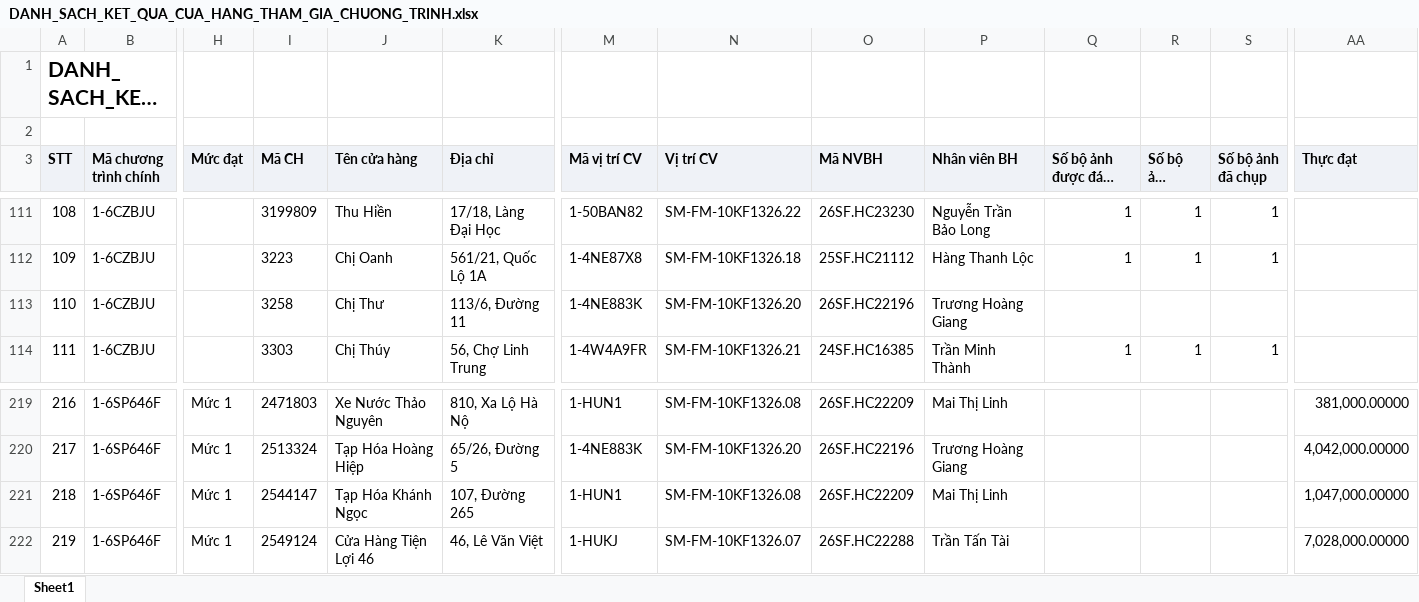
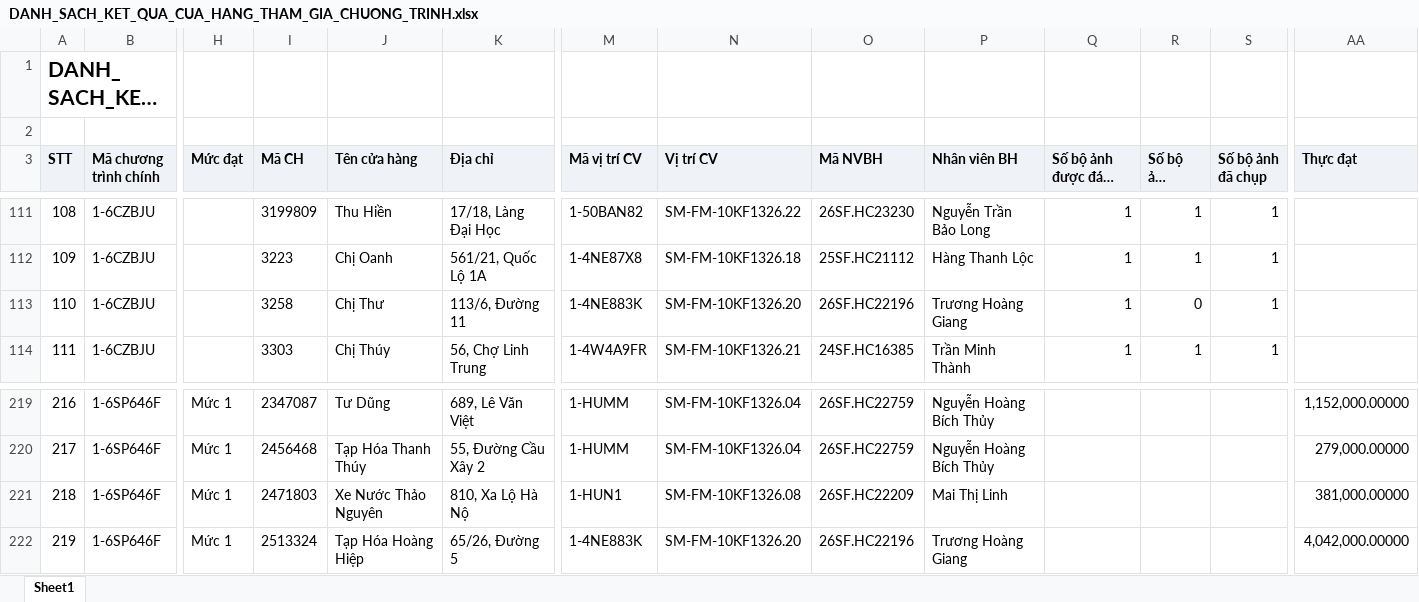
Before and after one commit to Tantt2026/Dashboard-Masan, an Excel workbook: data/Thang11/DANH_SACH_KET_QUA_CUA_HANG_THAM_GIA_CHUONG_TRINH.xlsx, sheet Sheet1, drawn as a sheet; only a part is shown, gaps mark what is left out; long unchanged cells end in …; values as stored, in another font and other column widths than the file's, no borders; the diff covers the shown part only; the diff names each change by its address in the sheet, - before the commit and + after, or states it on an @@ line.

```diff
--- a/data/Thang11/DANH_SACH_KET_QUA_CUA_HANG_THAM_GIA_CHUONG_TRINH.xlsx (sheet Sheet1)
+++ b/data/Thang11/DANH_SACH_KET_QUA_CUA_HANG_THAM_GIA_CHUONG_TRINH.xlsx (sheet Sheet1)
-Q113 (Số bộ ảnh được đánh giá): (empty)
+Q113 (Số bộ ảnh được đánh giá): 1
-R113 (Số bộ ảnh duyệt): (empty)
+R113 (Số bộ ảnh duyệt): 0
-S113 (Số bộ ảnh đã chụp): (empty)
+S113 (Số bộ ảnh đã chụp): 1
-I219 (Mã CH): 2471803
+I219 (Mã CH): 2347087
-J219 (Tên cửa hàng): Xe Nước Thảo Nguyên
+J219 (Tên cửa hàng): Tư Dũng
-K219 (Địa chỉ): 810, Xa Lộ Hà Nộ
+K219 (Địa chỉ): 689, Lê Văn Việt
-M219 (Mã vị trí CV): 1-HUN1
+M219 (Mã vị trí CV): 1-HUMM
-N219 (Vị trí CV): SM-FM-10KF1326.08
+N219 (Vị trí CV): SM-FM-10KF1326.04
-O219 (Mã NVBH): 26SF.HC22209
+O219 (Mã NVBH): 26SF.HC22759
-P219 (Nhân viên BH): Mai Thị Linh
+P219 (Nhân viên BH): Nguyễn Hoàng Bích Thủy
-AA219 (Thực đạt): 381,000.00000
+AA219 (Thực đạt): 1,152,000.00000
-I220 (Mã CH): 2513324
+I220 (Mã CH): 2456468
-J220 (Tên cửa hàng): Tạp Hóa Hoàng Hiệp
+J220 (Tên cửa hàng): Tạp Hóa Thanh Thúy
-K220 (Địa chỉ): 65/26, Đường 5
+K220 (Địa chỉ): 55, Đường Cầu Xây 2
-M220 (Mã vị trí CV): 1-4NE883K
+M220 (Mã vị trí CV): 1-HUMM
-N220 (Vị trí CV): SM-FM-10KF1326.20
+N220 (Vị trí CV): SM-FM-10KF1326.04
-O220 (Mã NVBH): 26SF.HC22196
+O220 (Mã NVBH): 26SF.HC22759
-P220 (Nhân viên BH): Trương Hoàng Giang
+P220 (Nhân viên BH): Nguyễn Hoàng Bích Thủy
-AA220 (Thực đạt): 4,042,000.00000
+AA220 (Thực đạt): 279,000.00000
-I221 (Mã CH): 2544147
+I221 (Mã CH): 2471803
-J221 (Tên cửa hàng): Tạp Hóa Khánh Ngọc
+J221 (Tên cửa hàng): Xe Nước Thảo Nguyên
-K221 (Địa chỉ): 107, Đường 265
+K221 (Địa chỉ): 810, Xa Lộ Hà Nộ
-AA221 (Thực đạt): 1,047,000.00000
+AA221 (Thực đạt): 381,000.00000
-I222 (Mã CH): 2549124
+I222 (Mã CH): 2513324
-J222 (Tên cửa hàng): Cửa Hàng Tiện Lợi 46
+J222 (Tên cửa hàng): Tạp Hóa Hoàng Hiệp
-K222 (Địa chỉ): 46, Lê Văn Việt
+K222 (Địa chỉ): 65/26, Đường 5
-M222 (Mã vị trí CV): 1-HUKJ
+M222 (Mã vị trí CV): 1-4NE883K
-N222 (Vị trí CV): SM-FM-10KF1326.07
+N222 (Vị trí CV): SM-FM-10KF1326.20
-O222 (Mã NVBH): 26SF.HC22288
+O222 (Mã NVBH): 26SF.HC22196
-P222 (Nhân viên BH): Trần Tấn Tài
+P222 (Nhân viên BH): Trương Hoàng Giang
-AA222 (Thực đạt): 7,028,000.00000
+AA222 (Thực đạt): 4,042,000.00000
```
Also changed, not shown: 179 edited cells elsewhere in this sheet, data/Thang11/DanhSachLichViengTham.xlsx, data/Thang11/DanhSachXetBoHinhTrungBay.xlsx, 3 other files.
